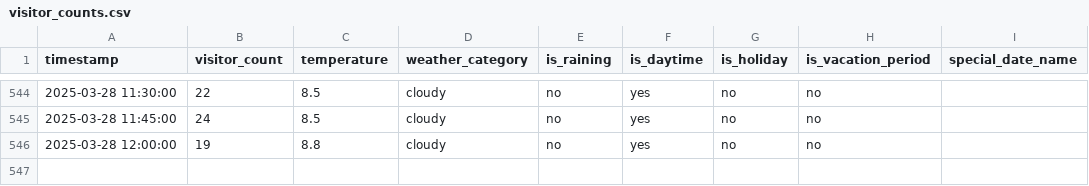
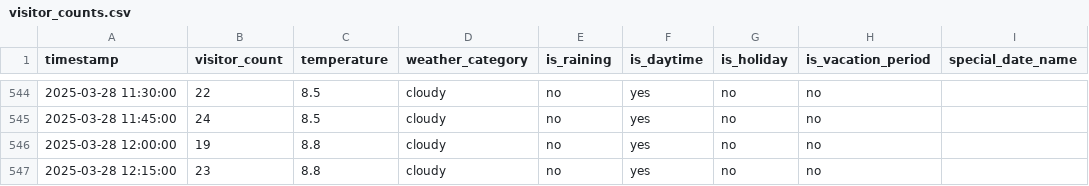
Before and after one commit to MetisPrometheus/datacollector-trimmeriet, a CSV file: data/visitor_counts.csv, drawn as a sheet; only a part is shown, gaps mark what is left out; the diff names each change by its address in the sheet, - before the commit and + after, or states it on an @@ line.

```diff
--- a/data/visitor_counts.csv
+++ b/data/visitor_counts.csv
+row 547: 2025-03-28 12:15:00 | 23 | 8.8 | cloudy | no | yes | no | no
```
